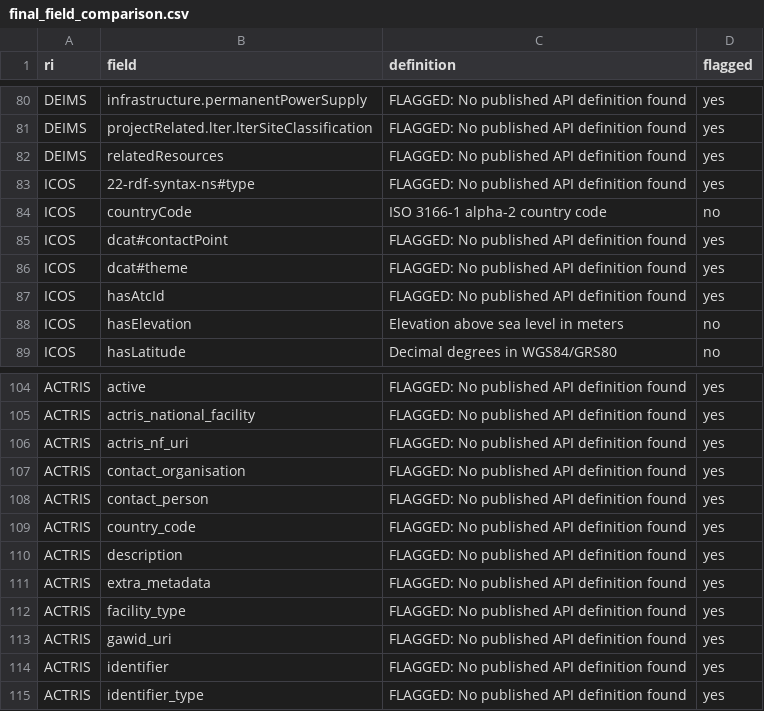
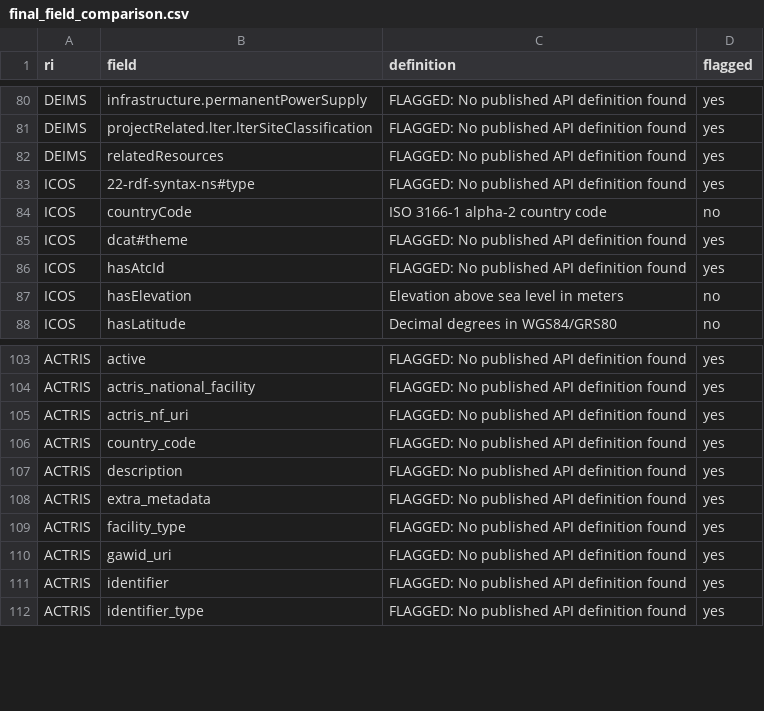
Before and after one commit to ozkanali357/ri-station-harmonization, a CSV file: outputs/final_field_comparison.csv, drawn as a sheet; only a part is shown, gaps mark what is left out.

```diff
--- a/outputs/final_field_comparison.csv
+++ b/outputs/final_field_comparison.csv
@@ -84,3 +84,2 @@ ICOS,22-rdf-syntax-ns#type,FLAGGED: No published API definition found,yes
 ICOS,countryCode,ISO 3166-1 alpha-2 country code,no
-ICOS,dcat#contactPoint,FLAGGED: No published API definition found,yes
 ICOS,dcat#theme,FLAGGED: No published API definition found,yes
@@ -106,4 +105,2 @@ ACTRIS,actris_national_facility,FLAGGED: No published API definition found,yes
 ACTRIS,actris_nf_uri,FLAGGED: No published API definition found,yes
-ACTRIS,contact_organisation,FLAGGED: No published API definition found,yes
-ACTRIS,contact_person,FLAGGED: No published API definition found,yes
 ACTRIS,country_code,FLAGGED: No published API definition found,yes
```
Also changed, not shown: outputs/field_similarity_icos_actris.csv, 4 other files.
